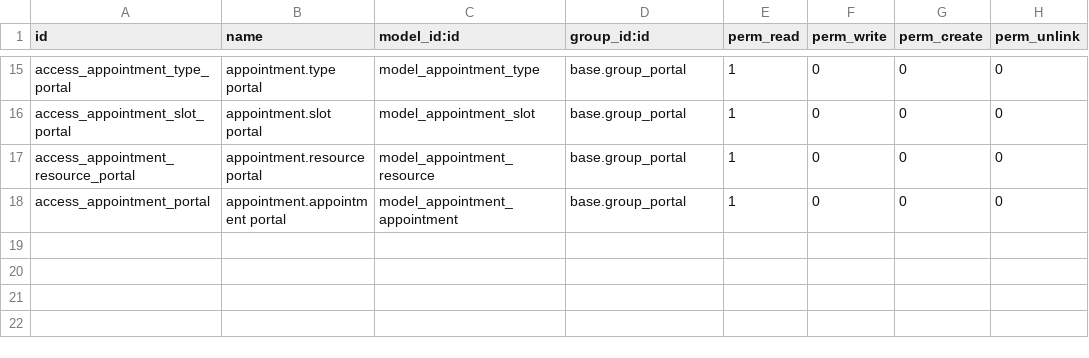
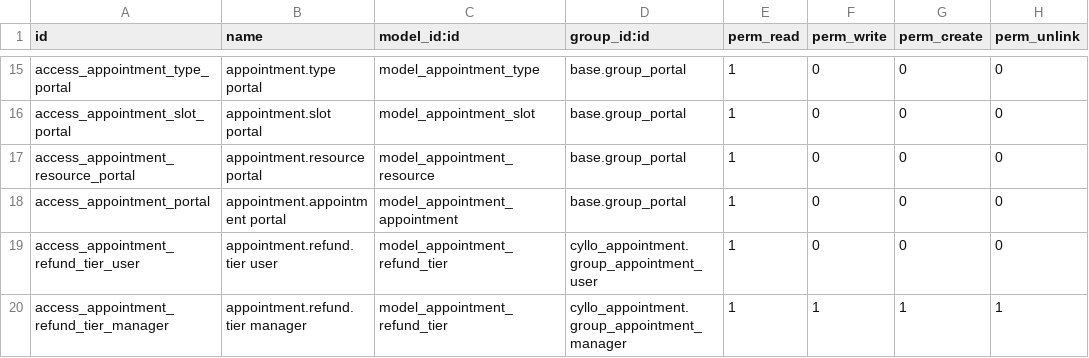
Before and after one commit to mehbincybro/cyllo_studio, a CSV file: cyllo_appointment/security/ir.model.access.csv, drawn as a sheet; only a part is shown, gaps mark what is left out.

Commit message:
[UPDT]Added model to handle refund tiers.

```diff
--- a/cyllo_appointment/security/ir.model.access.csv
+++ b/cyllo_appointment/security/ir.model.access.csv
@@ -18 +18,3 @@ access_appointment_resource_portal,appointment.resource portal,model_appointment
 access_appointment_portal,appointment.appointment portal,model_appointment_appointment,base.group_portal,1,0,0,0
+access_appointment_refund_tier_user,appointment.refund.tier user,model_appointment_refund_tier,cyllo_appointment.group_appointment_user,1,0,0,0
+access_appointment_refund_tier_manager,appointment.refund.tier manager,model_appointment_refund_tier,cyllo_appointment.group_appointment_manager,1,1,1,1
```
Also changed, not shown: 13 other files.
